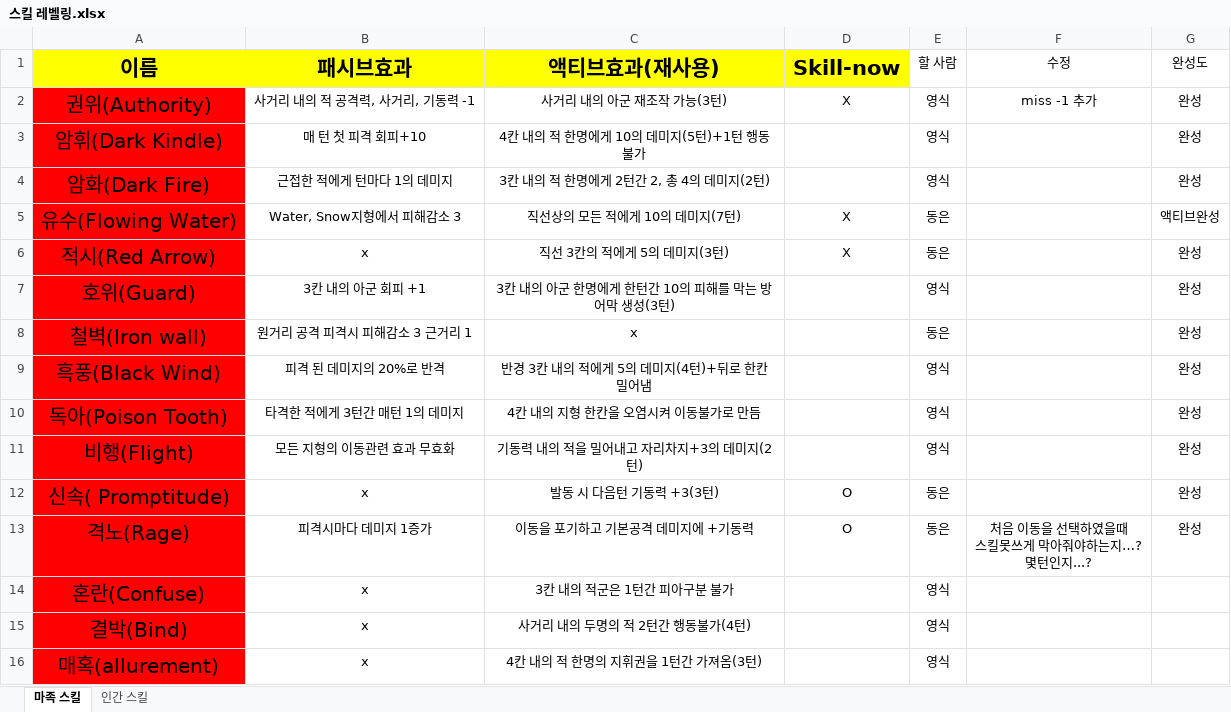
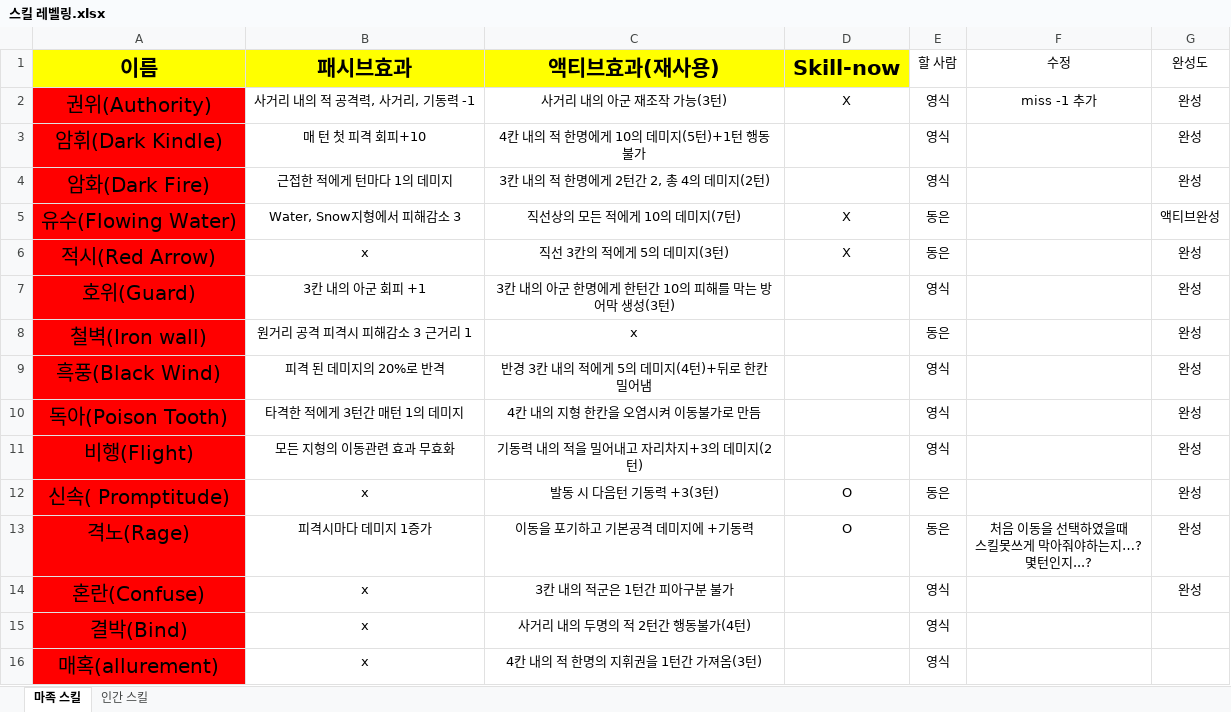
Before and after one commit to yys3110/GG, an Excel workbook: 기획서/스킬 레벨링.xlsx, sheet 마족 스킬, drawn as a sheet; values as stored, in another font and other column widths than the file's, no borders; the diff names each change by its address in the sheet, - before the commit and + after, or states it on an @@ line.

Commit message:
스킬 기획서 저장

```diff
--- a/기획서/스킬 레벨링.xlsx (sheet 마족 스킬)
+++ b/기획서/스킬 레벨링.xlsx (sheet 마족 스킬)
-G14 (완성도): (empty)
+G14 (완성도): 완성
```
